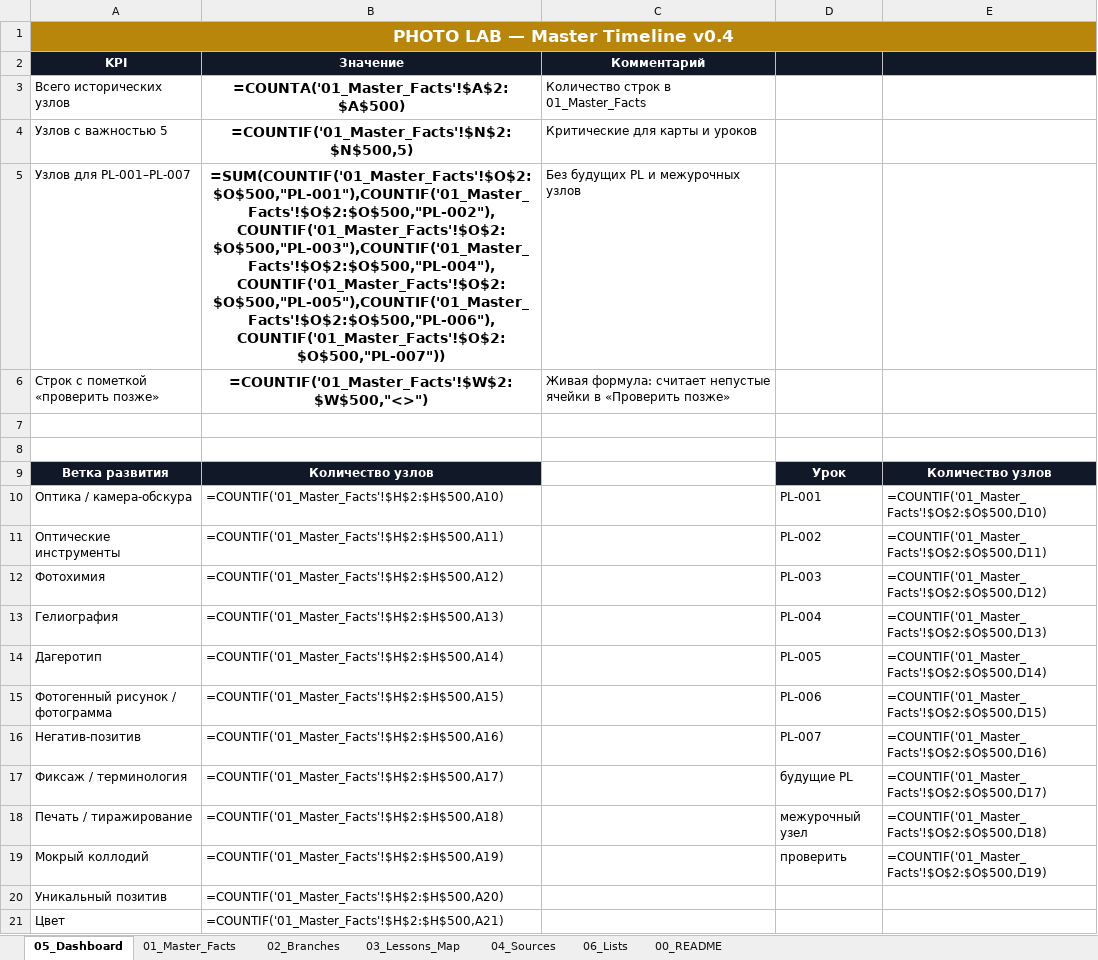
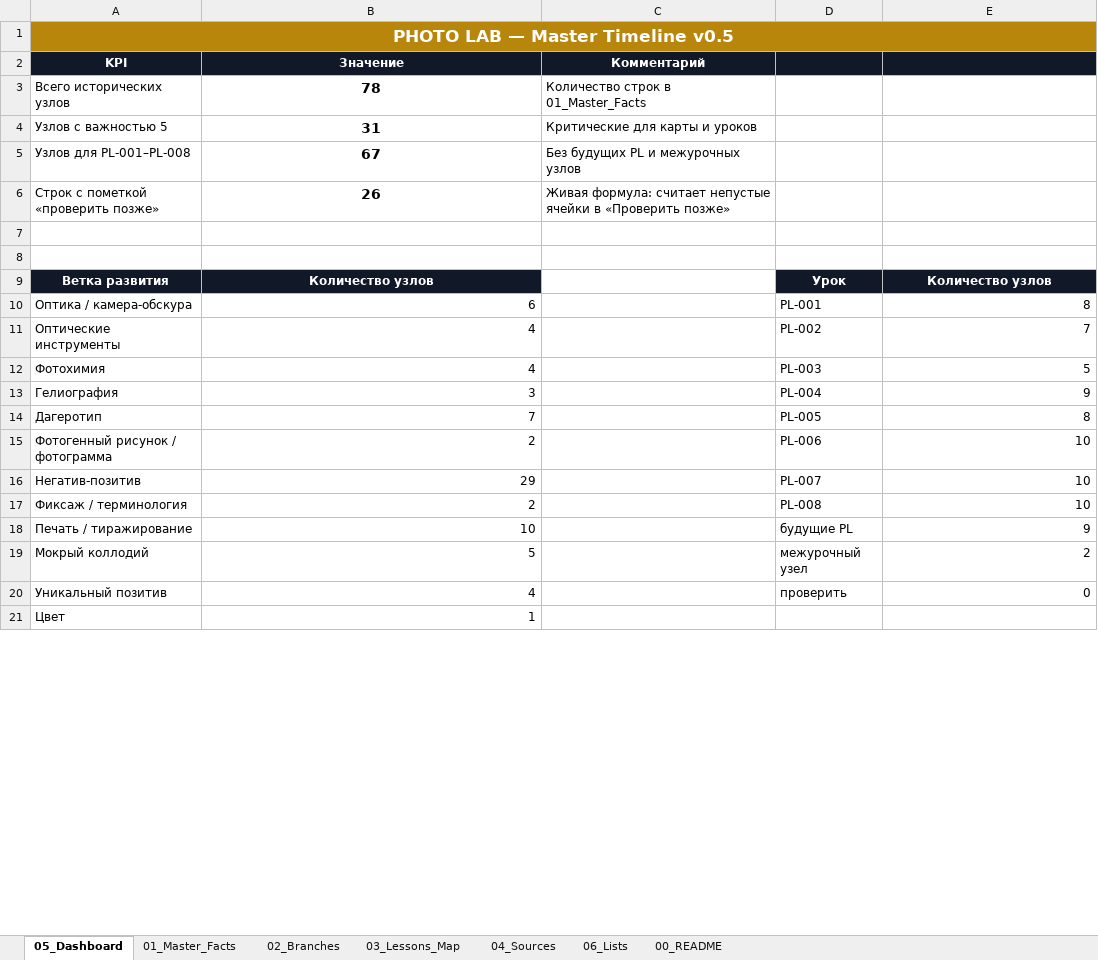
Before and after one commit to 1sahslava-dev/photolab-map, an Excel workbook: data/master.xlsx, sheet 05_Dashboard, drawn as a sheet; only a part is shown; values as stored, in another font and other column widths than the file's, no borders; formulas without a stored value are shown as written; charts and pictures not drawn; the diff covers the shown part only; the diff names each change by its address in the sheet, - before the commit and + after, or states it on an @@ line.

```diff
--- a/data/master.xlsx (sheet 05_Dashboard)
+++ b/data/master.xlsx (sheet 05_Dashboard)
-A1 (KPI): PHOTO LAB — Master Timeline v0.4
+A1 (KPI): PHOTO LAB — Master Timeline v0.5
-B3 (Значение): =COUNTA('01_Master_Facts'!$A$2:$A$500)
+B3 (Значение): 78
-B4 (Значение): =COUNTIF('01_Master_Facts'!$N$2:$N$500,5)
+B4 (Значение): 31
-A5 (KPI): Узлов для PL-001–PL-007
+A5 (KPI): Узлов для PL-001–PL-008
-B5 (Значение): =SUM(COUNTIF('01_Master_Facts'!$O$2:$O$500,"PL-001"),COUNTIF('01_Master_Facts'!$O$2:$O$500,"PL-002"),COUNTIF('01_Master_Facts'!$O$2:$O$500,"PL-003"),COUNTIF('01_Master_Facts'!$O$2:$O$500,"PL-004"),COUNTIF('01_Master_Facts'!$O$2:$O$500,"PL-005"),COUNTIF('01_Master_Facts'!$O$2:$O$500,"PL-006"),COUNTIF('01_Master_Facts'!$O$2:$O$500,"PL-007"))
+B5 (Значение): 67
-B6 (Значение): =COUNTIF('01_Master_Facts'!$W$2:$W$500,"<>")
+B6 (Значение): 26
-B10 (Значение): =COUNTIF('01_Master_Facts'!$H$2:$H$500,A10)
+B10 (Значение): 6
-E10: =COUNTIF('01_Master_Facts'!$O$2:$O$500,D10)
+E10: 8
-B11 (Значение): =COUNTIF('01_Master_Facts'!$H$2:$H$500,A11)
+B11 (Значение): 4
-E11: =COUNTIF('01_Master_Facts'!$O$2:$O$500,D11)
+E11: 7
-B12 (Значение): =COUNTIF('01_Master_Facts'!$H$2:$H$500,A12)
+B12 (Значение): 4
-E12: =COUNTIF('01_Master_Facts'!$O$2:$O$500,D12)
+E12: 5
-B13 (Значение): =COUNTIF('01_Master_Facts'!$H$2:$H$500,A13)
+B13 (Значение): 3
-E13: =COUNTIF('01_Master_Facts'!$O$2:$O$500,D13)
+E13: 9
-B14 (Значение): =COUNTIF('01_Master_Facts'!$H$2:$H$500,A14)
+B14 (Значение): 7
-E14: =COUNTIF('01_Master_Facts'!$O$2:$O$500,D14)
+E14: 8
-B15 (Значение): =COUNTIF('01_Master_Facts'!$H$2:$H$500,A15)
+B15 (Значение): 2
-E15: =COUNTIF('01_Master_Facts'!$O$2:$O$500,D15)
+E15: 10
-B16 (Значение): =COUNTIF('01_Master_Facts'!$H$2:$H$500,A16)
+B16 (Значение): 29
-E16: =COUNTIF('01_Master_Facts'!$O$2:$O$500,D16)
+E16: 10
-B17 (Значение): =COUNTIF('01_Master_Facts'!$H$2:$H$500,A17)
+B17 (Значение): 2
-D17: будущие PL
+D17: PL-008
-E17: =COUNTIF('01_Master_Facts'!$O$2:$O$500,D17)
+E17: 10
-B18 (Значение): =COUNTIF('01_Master_Facts'!$H$2:$H$500,A18)
+B18 (Значение): 10
-D18: межурочный узел
+D18: будущие PL
-E18: =COUNTIF('01_Master_Facts'!$O$2:$O$500,D18)
+E18: 9
-B19 (Значение): =COUNTIF('01_Master_Facts'!$H$2:$H$500,A19)
+B19 (Значение): 5
-D19: проверить
+D19: межурочный узел
-E19: =COUNTIF('01_Master_Facts'!$O$2:$O$500,D19)
+E19: 2
-B20 (Значение): =COUNTIF('01_Master_Facts'!$H$2:$H$500,A20)
+B20 (Значение): 4
-D20: (empty)
+D20: проверить
-E20: (empty)
+E20: 0
-B21 (Значение): =COUNTIF('01_Master_Facts'!$H$2:$H$500,A21)
+B21 (Значение): 1
```
Also changed, not shown: 12 edited cells elsewhere in this sheet, sheet 01_Master_Facts, sheet 04_Sources, sheet 06_Lists, sheet 03_Lessons_Map, sheet 00_README, sheet 02_Branches, charts or pictures, 6 other files.
